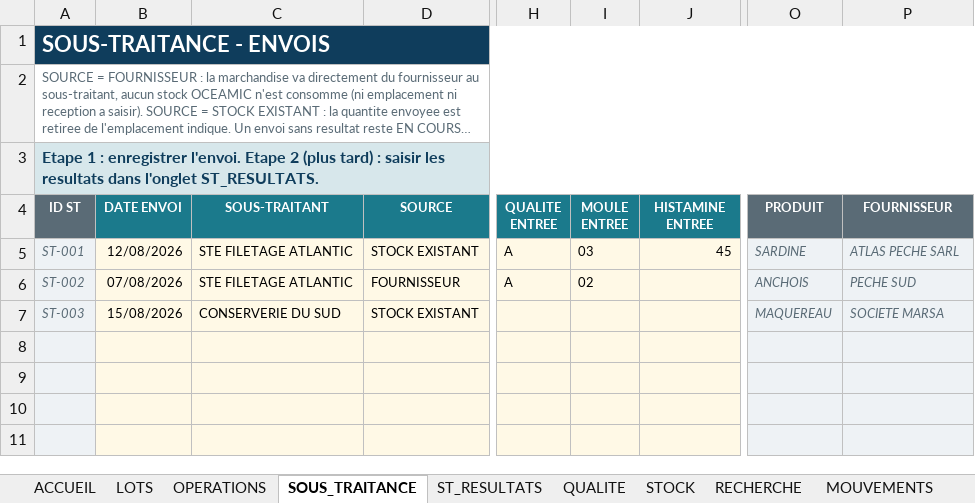
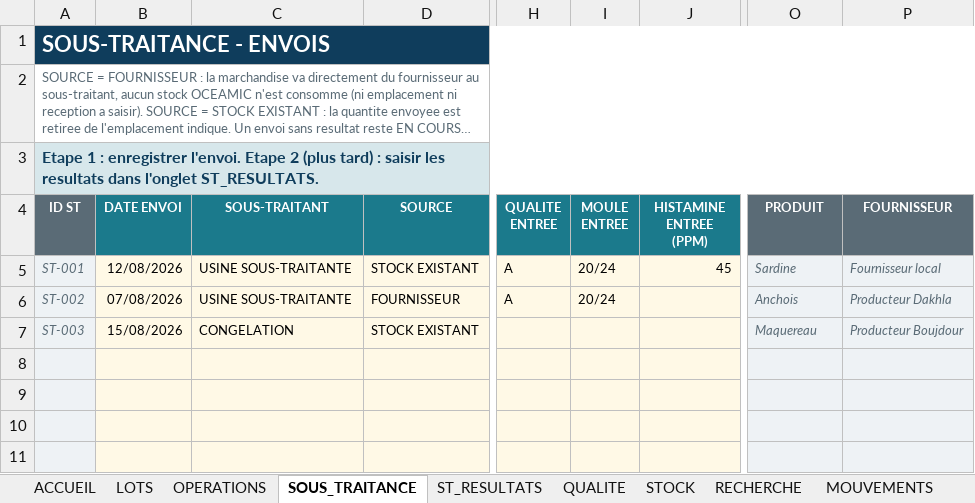
Before and after one commit to Imevil47/andrej-karpathy-skills, an Excel workbook: oceamic/OCEAMIC_Systeme_Qualite_Stock_Sous-traitance_RECETTE.xlsx, sheet SOUS_TRAITANCE, drawn as a sheet; only a part is shown, gaps mark what is left out; long unchanged cells end in …; values as stored, in another font and other column widths than the file's, no borders; charts and pictures and conditional formats not drawn; the diff names each change by its address in the sheet, - before the commit and + after, or states it on an @@ line.

```diff
--- a/oceamic/OCEAMIC_Systeme_Qualite_Stock_Sous-traitance_RECETTE.xlsx (sheet SOUS_TRAITANCE)
+++ b/oceamic/OCEAMIC_Systeme_Qualite_Stock_Sous-traitance_RECETTE.xlsx (sheet SOUS_TRAITANCE)
-J4: HISTAMINE ENTREE
+J4: HISTAMINE ENTREE (PPM)
-C5:C6 (SOUS-TRAITANT): STE FILETAGE ATLANTIC
+C5:C6 (SOUS-TRAITANT): USINE SOUS-TRAITANTE
-I5 (MOULE ENTREE): 03
+I5 (MOULE ENTREE): 20/24
-O5 (PRODUIT): SARDINE
+O5 (PRODUIT): Sardine
-P5 (FOURNISSEUR): ATLAS PECHE SARL
+P5 (FOURNISSEUR): Fournisseur local
-I6 (MOULE ENTREE): 02
+I6 (MOULE ENTREE): 20/24
-O6 (PRODUIT): ANCHOIS
+O6 (PRODUIT): Anchois
-P6 (FOURNISSEUR): PECHE SUD
+P6 (FOURNISSEUR): Producteur Dakhla
-C7 (SOUS-TRAITANT): CONSERVERIE DU SUD
+C7 (SOUS-TRAITANT): CONGELATION
-O7 (PRODUIT): MAQUEREAU
+O7 (PRODUIT): Maquereau
-P7 (FOURNISSEUR): SOCIETE MARSA
+P7 (FOURNISSEUR): Producteur Boujdour
```
Also changed, not shown: sheet PARAM, sheet LOTS, sheet RECHERCHE, sheet OPERATIONS, sheet MOUVEMENTS, sheet QUALITE, 3 more sheets, formulas that keep their value, oceamic/OCEAMIC_Systeme_Qualite_Stock_Sous-traitance.xlsx, 2 other files.
